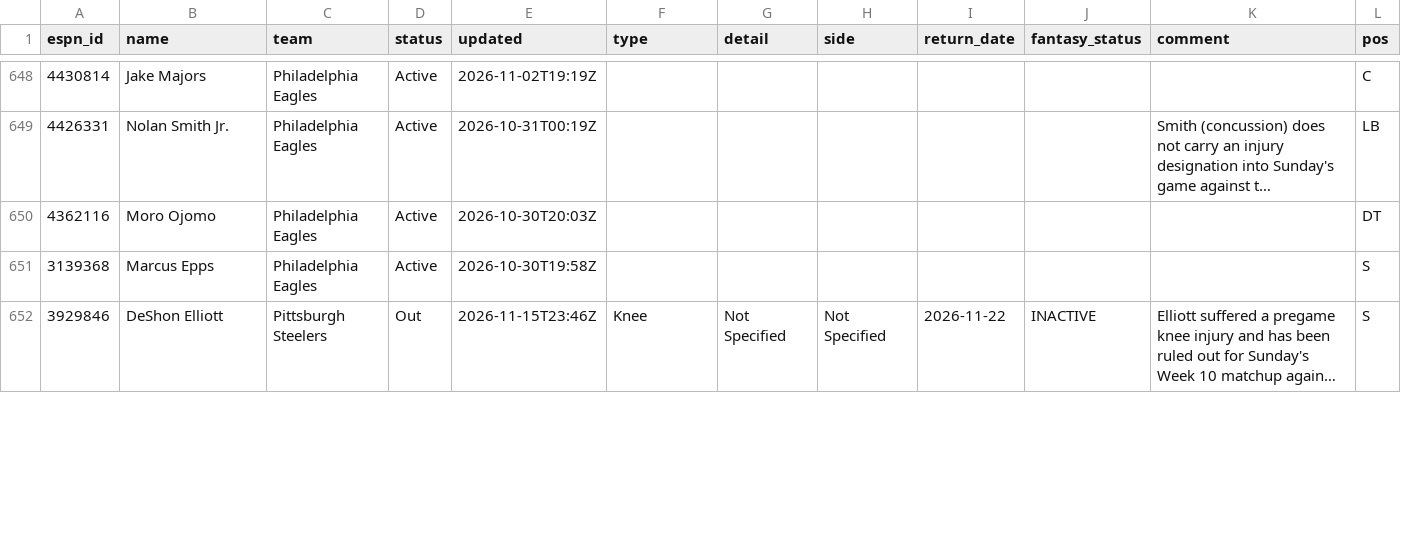
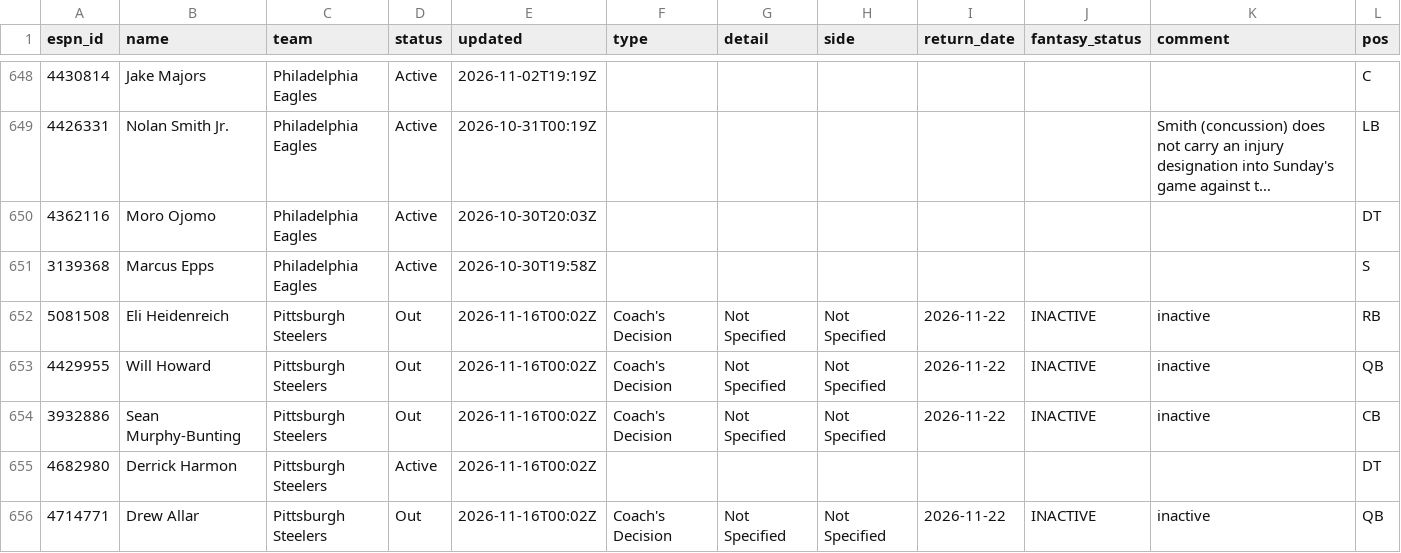
Before and after one commit to ChefJulio/nfl-edge, a CSV file: data/espn_injuries/2026-11-15.csv, drawn as a sheet; only a part is shown, gaps mark what is left out; the shorter side is filled out with more unchanged rows; long unchanged cells end in …; the diff covers the shown part only.

```diff
--- a/data/espn_injuries/2026-11-15.csv
+++ b/data/espn_injuries/2026-11-15.csv
@@ -651 +651,6 @@ espn_id,name,team,status,updated,type,detail,side,return_date,fantasy_status,com
 3139368,Marcus Epps,Philadelphia Eagles,Active,2026-10-30T19:58Z,,,,,,,S
+5081508,Eli Heidenreich,Pittsburgh Steelers,Out,2026-11-16T00:02Z,Coach's Decision,Not Specified,Not Specified,2026-11-22,INACTIVE,inactive,RB
+4429955,Will Howard,Pittsburgh Steelers,Out,2026-11-16T00:02Z,Coach's Decision,Not Specified,Not Specified,2026-11-22,INACTIVE,inactive,QB
+3932886,Sean Murphy-Bunting,Pittsburgh Steelers,Out,2026-11-16T00:02Z,Coach's Decision,Not Specified,Not Specified,2026-11-22,INACTIVE,inactive,CB
+4682980,Derrick Harmon,Pittsburgh Steelers,Active,2026-11-16T00:02Z,,,,,,,DT
+4714771,Drew Allar,Pittsburgh Steelers,Out,2026-11-16T00:02Z,Coach's Decision,Not Specified,Not Specified,2026-11-22,INACTIVE,inactive,QB
```
Also changed, not shown: 3 added rows and 8 removed rows elsewhere in this file, 4 other files.
